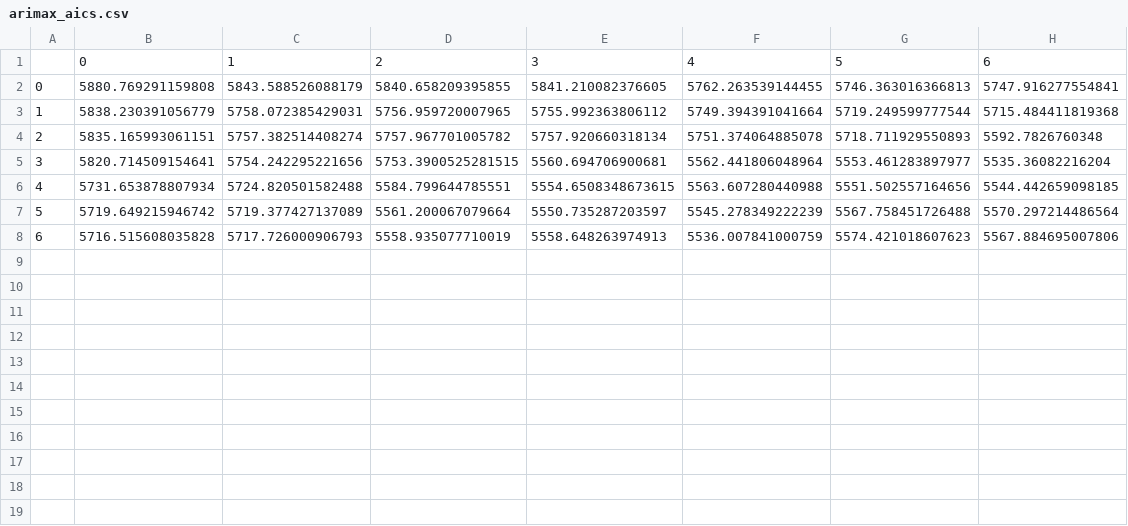
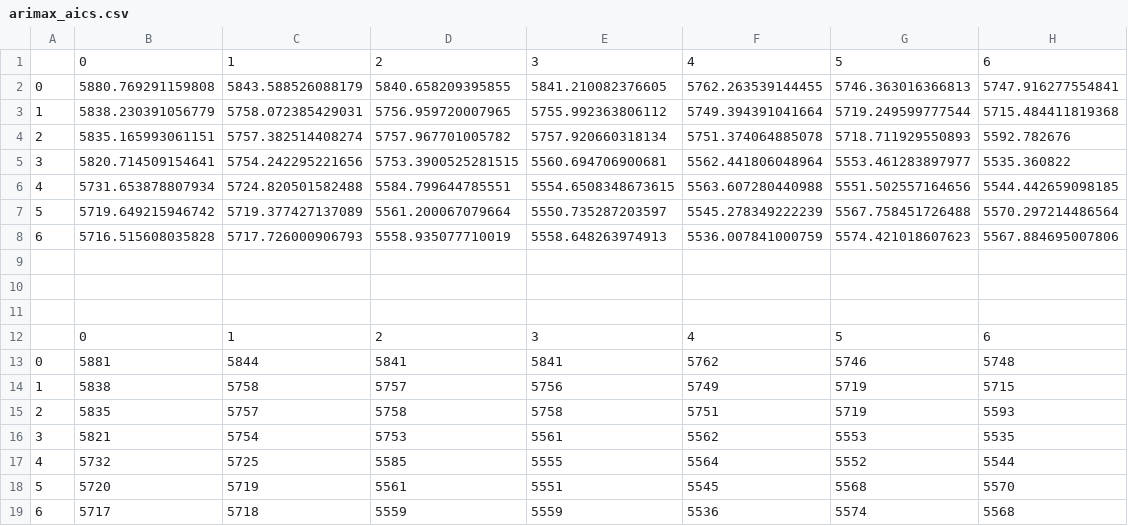
Before and after one commit to evanglas/forecasting-project, a CSV file: arimax_aics.csv, drawn as a sheet.

```diff
--- a/arimax_aics.csv
+++ b/arimax_aics.csv
@@ -3,4 +3,4 @@
 1,5838.230391056779,5758.072385429031,5756.959720007965,5755.992363806112,5749.394391041664,5719.249599777544,5715.484411819368
-2,5835.165993061151,5757.382514408274,5757.967701005782,5757.920660318134,5751.374064885078,5718.711929550893,5592.7826760348
-3,5820.714509154641,5754.242295221656,5753.3900525281515,5560.694706900681,5562.441806048964,5553.461283897977,5535.36082216204
+2,5835.165993061151,5757.382514408274,5757.967701005782,5757.920660318134,5751.374064885078,5718.711929550893,5592.782676
+3,5820.714509154641,5754.242295221656,5753.3900525281515,5560.694706900681,5562.441806048964,5553.461283897977,5535.360822
 4,5731.653878807934,5724.820501582488,5584.799644785551,5554.6508348673615,5563.607280440988,5551.502557164656,5544.442659098185
@@ -8 +8,12 @@
 6,5716.515608035828,5717.726000906793,5558.935077710019,5558.648263974913,5536.007841000759,5574.421018607623,5567.884695007806
+,,,,,,,
+,,,,,,,
+,,,,,,,
+,0,1,2,3,4,5,6
+0,5881,5844,5841,5841,5762,5746,5748
+1,5838,5758,5757,5756,5749,5719,5715
+2,5835,5757,5758,5758,5751,5719,5593
+3,5821,5754,5753,5561,5562,5553,5535
+4,5732,5725,5585,5555,5564,5552,5544
+5,5720,5719,5561,5551,5545,5568,5570
+6,5717,5718,5559,5559,5536,5574,5568
```
Also changed, not shown: arimax_results.csv, 1 other file.
